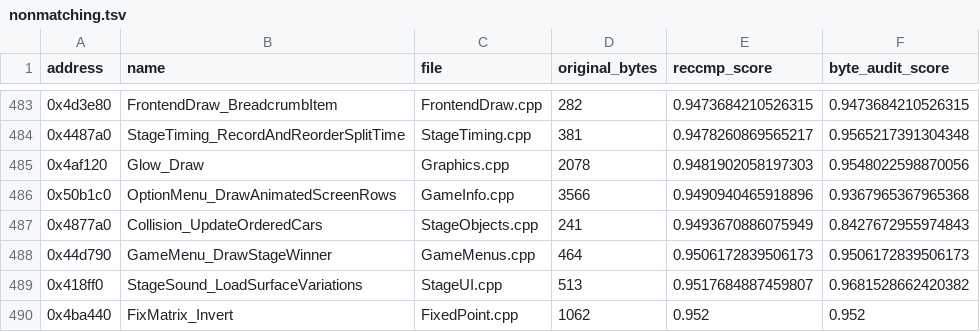
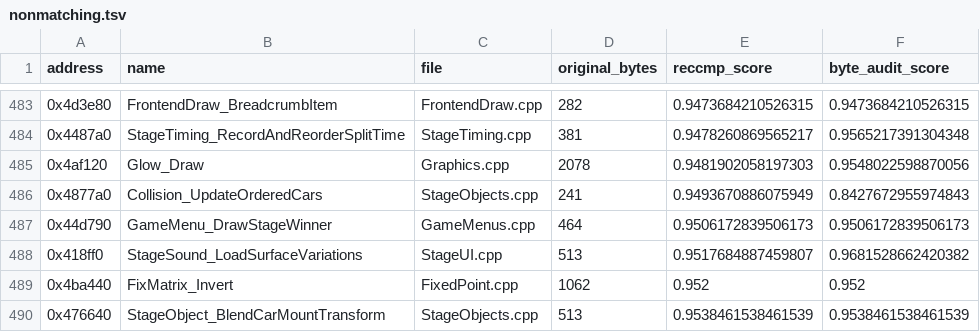
Before and after one commit to pablocpas/CMR2Decomp, a TSV file: CMR2PROGRESS/nonmatching.tsv, drawn as a sheet; only a part is shown, gaps mark what is left out; the shorter side is filled out with more unchanged rows.

```diff
--- a/CMR2PROGRESS/nonmatching.tsv
+++ b/CMR2PROGRESS/nonmatching.tsv
@@ -485,3 +485,2 @@ address	name	file	original_bytes	reccmp_score	byte_audit_score
 0x4af120	Glow_Draw	Graphics.cpp	2078	0.9481902058197303	0.9548022598870056
-0x50b1c0	OptionMenu_DrawAnimatedScreenRows	GameInfo.cpp	3566	0.9490940465918896	0.9367965367965368
 0x4877a0	Collision_UpdateOrderedCars	StageObjects.cpp	241	0.9493670886075949	0.8427672955974843
```
Also changed, not shown: 8 other files.
